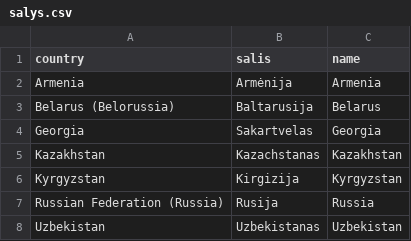
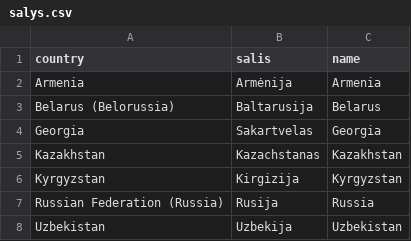
Before and after one commit to vzemlys/ruimpeks, a CSV file: meta/salys.csv, drawn as a sheet.

Commit message:
Rename the file. Fix country names

```diff
--- a/meta/salys.csv
+++ b/meta/salys.csv
@@ -7,2 +7,2 @@
 "Russian Federation (Russia)","Rusija","Russia"
-"Uzbekistan","Uzbekistanas","Uzbekistan"
+"Uzbekistan","Uzbekija","Uzbekistan"
```
Also changed, not shown: 1 other file.
